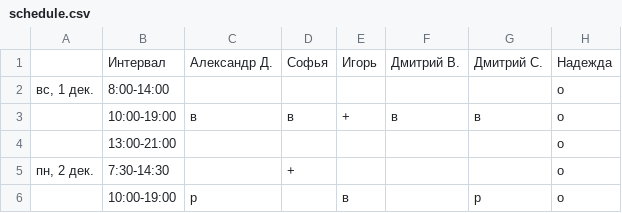
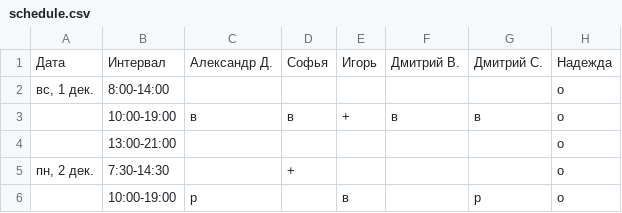
Before and after one commit to AstralSwag/-----------, a CSV file: schedule.csv, drawn as a sheet; only a part is shown; the diff names each change by its address in the sheet, - before the commit and + after, or states it on an @@ line.

```diff
--- a/schedule.csv
+++ b/schedule.csv
-A1: (empty)
+A1: Дата
```
Also changed, not shown: 2 other files.
